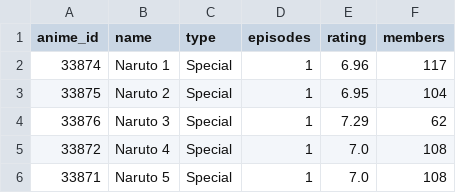
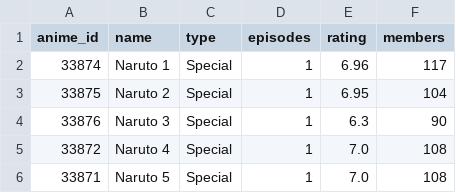
Before and after one commit to wanly13/Base-de-datos-2, a CSV file: milagros/proyecto/animedata2.csv, drawn as a sheet.

```diff
--- a/milagros/proyecto/animedata2.csv
+++ b/milagros/proyecto/animedata2.csv
@@ -3,3 +3,3 @@ anime_id,name,type,episodes,rating,members
 33875,Naruto 2 ,Special,1,6.95,104
-33876,Naruto 3 ,Special,1,7.29,62
+33876,Naruto 3 ,Special,1,6.3,90
 33872,Naruto 4 ,Special,1,7.0,108
```
Also changed, not shown: 4 other files.
